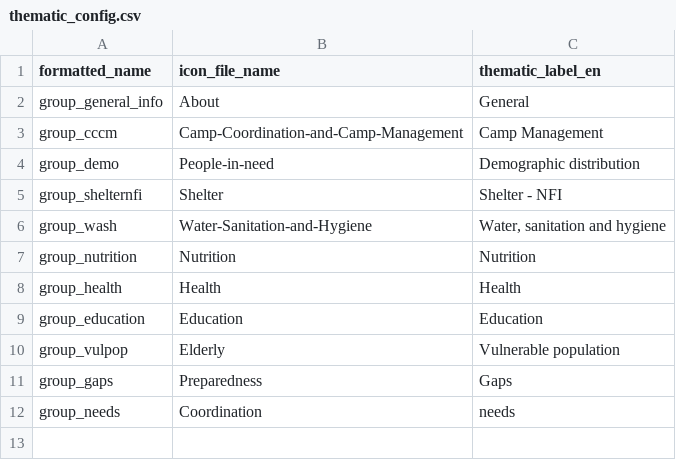
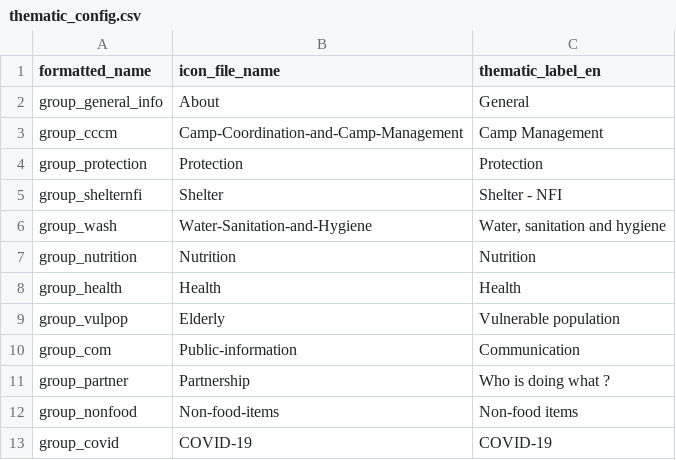
Before and after one commit to CartONG-staff/opsmap-nigeria, a CSV file: public/data/demo/DEMO_bulgaria/FDF2/thematic_config.csv, drawn as a sheet; removed rows and columns are numbered as before the commit, all else as after; the diff names each change by its address in the sheet, - before the commit and + after, or states it on an @@ line.

Commit message:
Update bulgaria FDF/config

```diff
--- a/public/data/demo/DEMO_bulgaria/FDF2/thematic_config.csv
+++ b/public/data/demo/DEMO_bulgaria/FDF2/thematic_config.csv
-row 4: group_demo | People-in-need | Demographic distribution
+row 4: group_protection | Protection | Protection
-row 9: group_education | Education | Education
-row 11: group_gaps | Preparedness | Gaps
-row 12: group_needs | Coordination | needs
+row 10: group_com | Public-information | Communication
+row 11: group_partner | Partnership | Who is doing what ?
+row 12: group_nonfood | Non-food-items | Non-food items
+row 13: group_covid | COVID-19 | COVID-19
```
Also changed, not shown: 8 other files.
